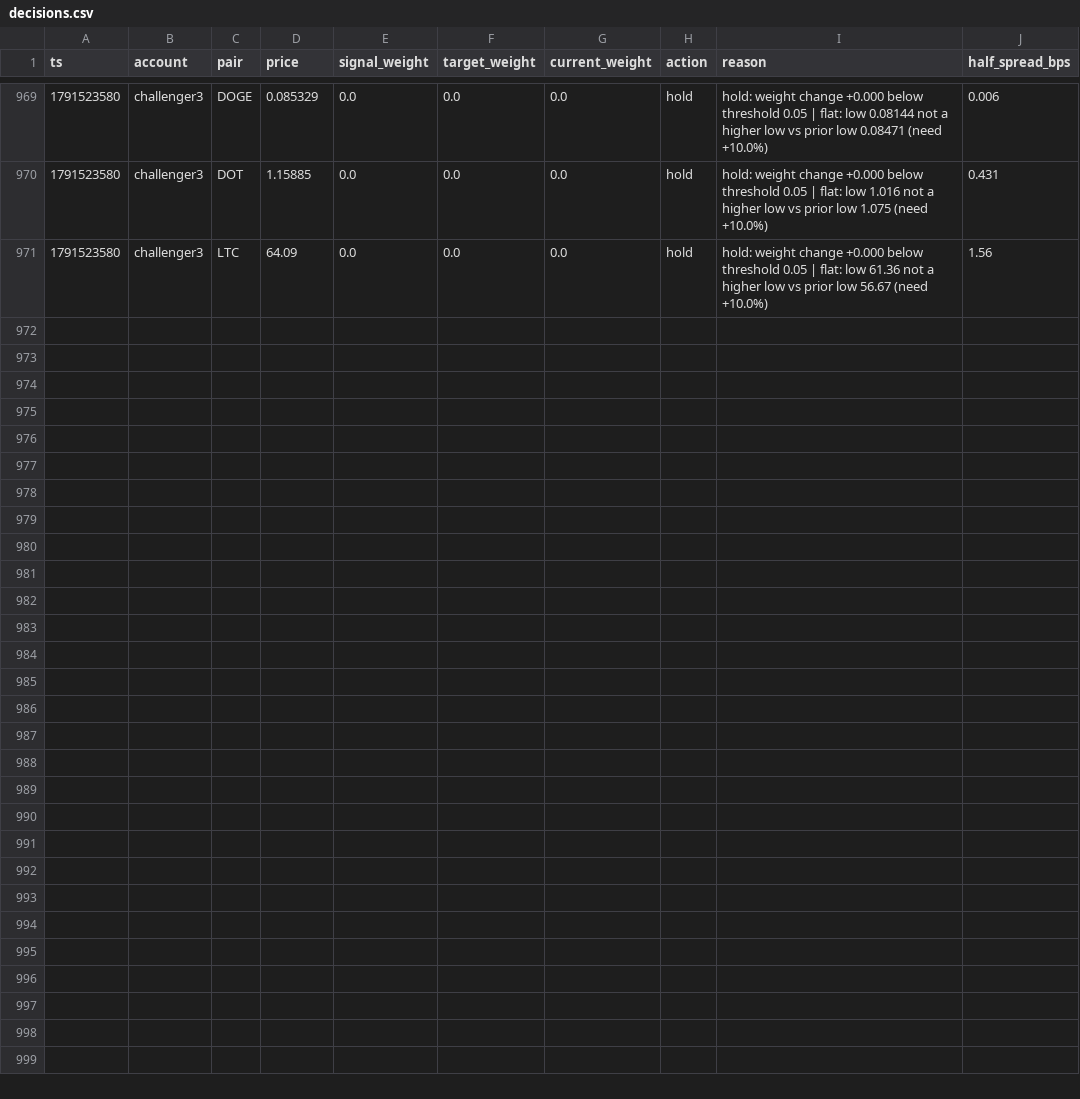
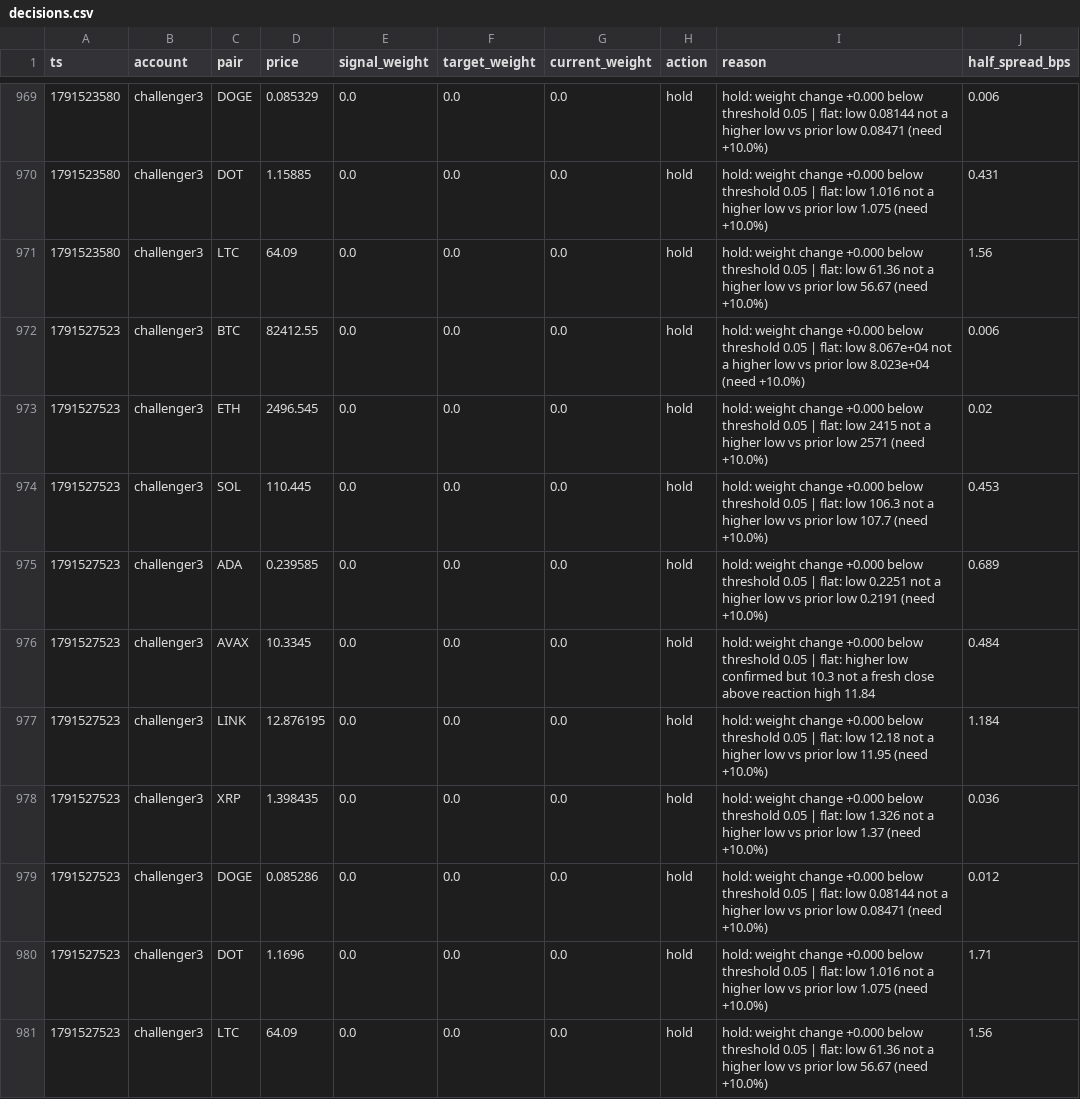
Before and after one commit to bookerfin-pixel/quantloop, a CSV file: state/challenger3/decisions.csv, drawn as a sheet; only a part is shown, gaps mark what is left out; the diff names each change by its address in the sheet, - before the commit and + after, or states it on an @@ line.

```diff
--- a/state/challenger3/decisions.csv
+++ b/state/challenger3/decisions.csv
+row 972: 1791527523 | challenger3 | BTC | 82412.55 | 0.0 | 0.0 | 0.0 | hold | hold: weight change +0.000 below threshold 0.05 | flat: low 8.067e+04 not a higher low vs prior low 8.023e+04 (need +10.0%) | 0.006
+row 973: 1791527523 | challenger3 | ETH | 2496.545 | 0.0 | 0.0 | 0.0 | hold | hold: weight change +0.000 below threshold 0.05 | flat: low 2415 not a higher low vs prior low 2571 (need +10.0%) | 0.02
+row 974: 1791527523 | challenger3 | SOL | 110.445 | 0.0 | 0.0 | 0.0 | hold | hold: weight change +0.000 below threshold 0.05 | flat: low 106.3 not a higher low vs prior low 107.7 (need +10.0%) | 0.453
+row 975: 1791527523 | challenger3 | ADA | 0.239585 | 0.0 | 0.0 | 0.0 | hold | hold: weight change +0.000 below threshold 0.05 | flat: low 0.2251 not a higher low vs prior low 0.2191 (need +10.0%) | 0.689
+row 976: 1791527523 | challenger3 | AVAX | 10.3345 | 0.0 | 0.0 | 0.0 | hold | hold: weight change +0.000 below threshold 0.05 | flat: higher low confirmed but 10.3 not a fresh close above reaction high 11.84 | 0.484
+row 977: 1791527523 | challenger3 | LINK | 12.876195 | 0.0 | 0.0 | 0.0 | hold | hold: weight change +0.000 below threshold 0.05 | flat: low 12.18 not a higher low vs prior low 11.95 (need +10.0%) | 1.184
+row 978: 1791527523 | challenger3 | XRP | 1.398435 | 0.0 | 0.0 | 0.0 | hold | hold: weight change +0.000 below threshold 0.05 | flat: low 1.326 not a higher low vs prior low 1.37 (need +10.0%) | 0.036
+row 979: 1791527523 | challenger3 | DOGE | 0.085286 | 0.0 | 0.0 | 0.0 | hold | hold: weight change +0.000 below threshold 0.05 | flat: low 0.08144 not a higher low vs prior low 0.08471 (need +10.0%) | 0.012
+row 980: 1791527523 | challenger3 | DOT | 1.1696 | 0.0 | 0.0 | 0.0 | hold | hold: weight change +0.000 below threshold 0.05 | flat: low 1.016 not a higher low vs prior low 1.075 (need +10.0%) | 1.71
+row 981: 1791527523 | challenger3 | LTC | 64.09 | 0.0 | 0.0 | 0.0 | hold | hold: weight change +0.000 below threshold 0.05 | flat: low 61.36 not a higher low vs prior low 56.67 (need +10.0%) | 1.56
```
Also changed, not shown: state/candles/DOGE.csv, state/challenger1/decisions.csv, 23 other files.
